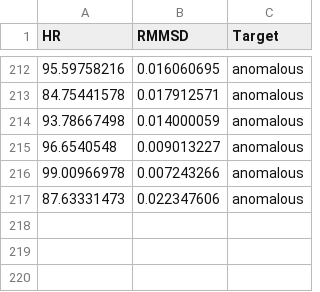
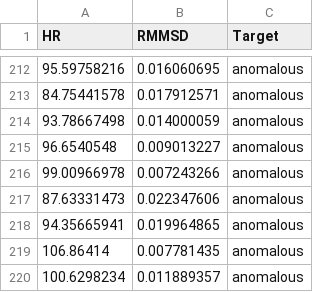
Before and after one commit to momobuilds/Students-Ergonomics-Monitoring, a CSV file: data/raw/Heart_stressed.csv, drawn as a sheet; only a part is shown, gaps mark what is left out; the diff names each change by its address in the sheet, - before the commit and + after, or states it on an @@ line.

```diff
--- a/data/raw/Heart_stressed.csv
+++ b/data/raw/Heart_stressed.csv
+row 218: 94.35665941 | 0.019964865 | anomalous
+row 219: 106.86414 | 0.007781435 | anomalous
+row 220: 100.6298234 | 0.011889357 | anomalous
```
Also changed, not shown: 6 other files.
